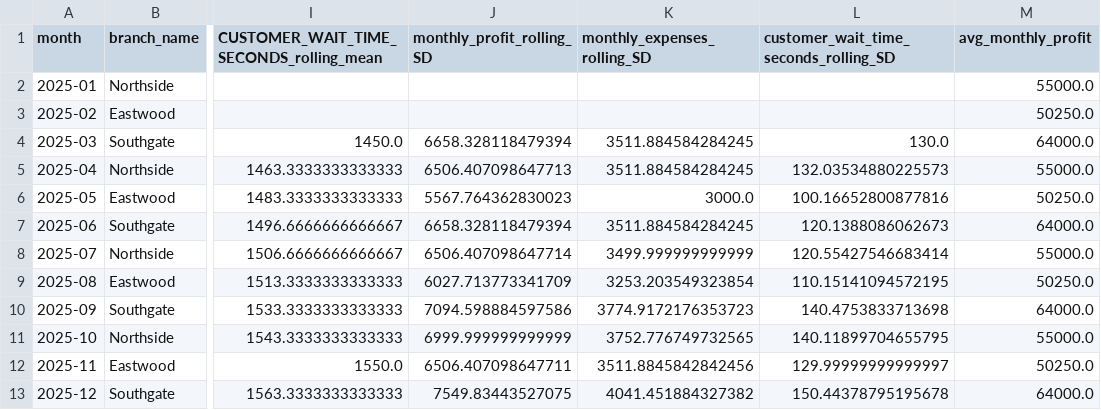
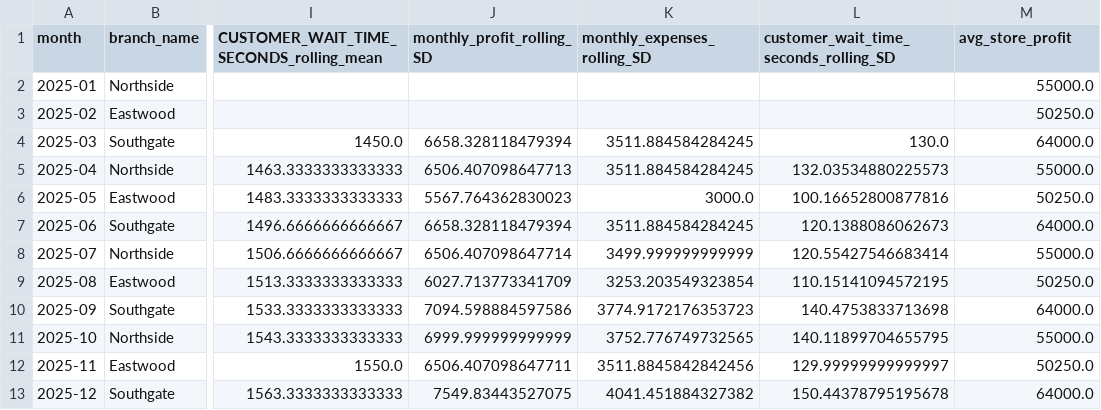
Before and after one commit to RucuAvinash/cintel-04-rolling-monitoring, a CSV file: artifacts/rolling_metrics_Rucu.csv, drawn as a sheet; only a part is shown, gaps mark what is left out; the diff names each change by its address in the sheet, - before the commit and + after, or states it on an @@ line.

```diff
--- a/artifacts/rolling_metrics_Rucu.csv
+++ b/artifacts/rolling_metrics_Rucu.csv
-M1: avg_monthly_profit
+M1: avg_store_profit
```
Also changed, not shown: 1 other file.
